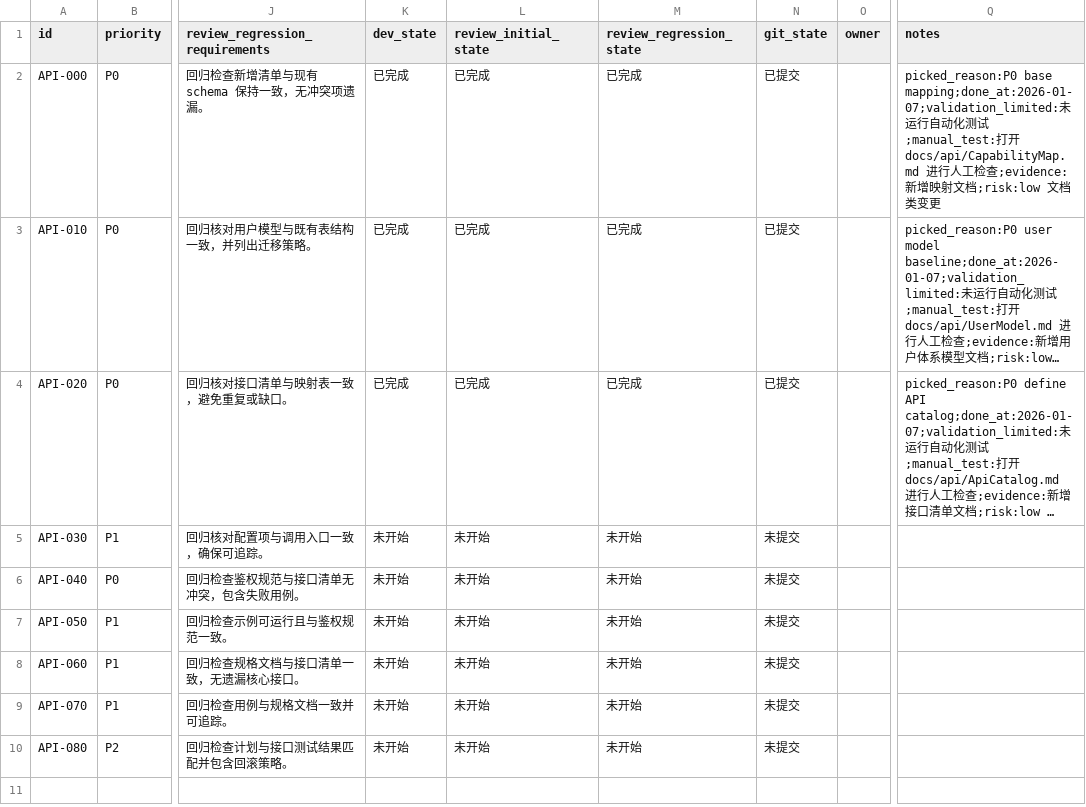
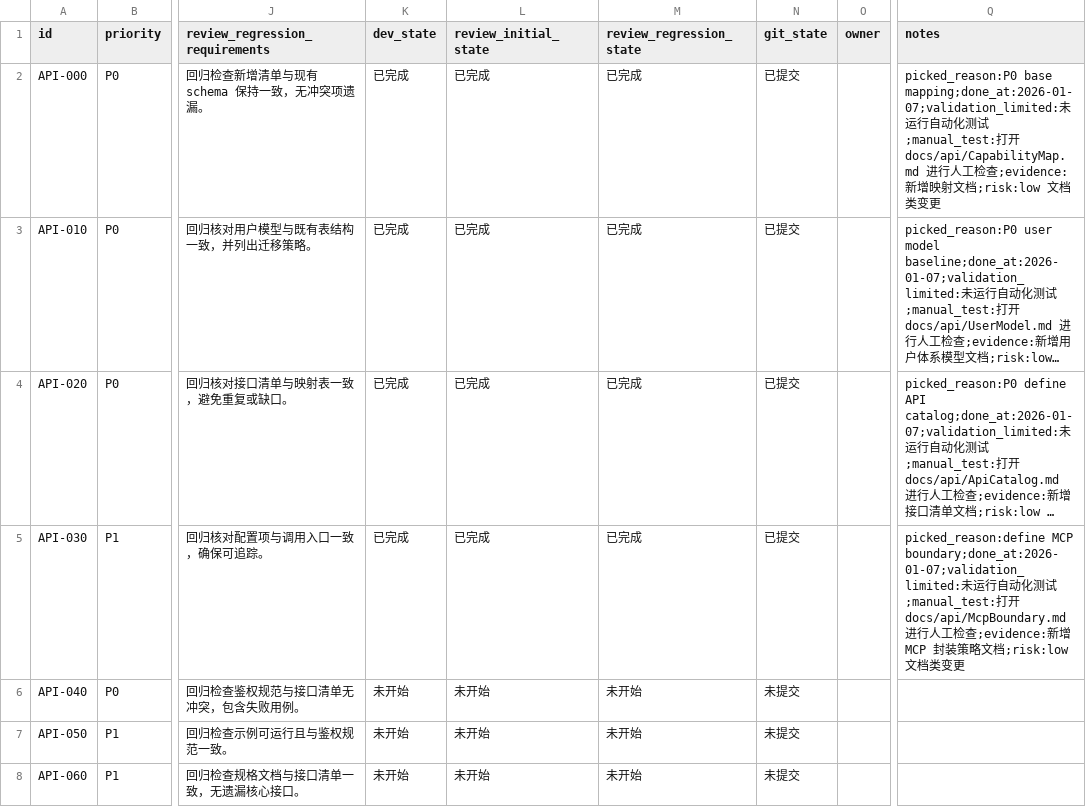
Before and after one commit to GalaxyXieyu/XHS-Runner, a CSV file: issues/2026-01-07_18-33-18-api-auth-test-design.csv, drawn as a sheet; only a part is shown, gaps mark what is left out; the shorter side is filled out with more unchanged rows; long unchanged cells end in …; the diff names each change by its address in the sheet, - before the commit and + after, or states it on an @@ line.

Commit message:
[API-030] MCP boundary spec

```diff
--- a/issues/2026-01-07_18-33-18-api-auth-test-design.csv
+++ b/issues/2026-01-07_18-33-18-api-auth-test-design.csv
-K5 (dev_state): 未开始
+K5 (dev_state): 已完成
-L5 (review_initial_state): 未开始
+L5 (review_initial_state): 已完成
-M5 (review_regression_state): 未开始
+M5 (review_regression_state): 已完成
-N5 (git_state): 未提交
+N5 (git_state): 已提交
-Q5 (notes): (empty)
+Q5 (notes): picked_reason:define MCP boundary;done_at:2026-01-07;validation_limited:未运行自动化测试;manual_test:打开 docs/api/McpBoundary.md 进行人工检查;evidence:新增 MCP 封装策略文档;risk:low 文档类变更
```
Also changed, not shown: 1 other file.
